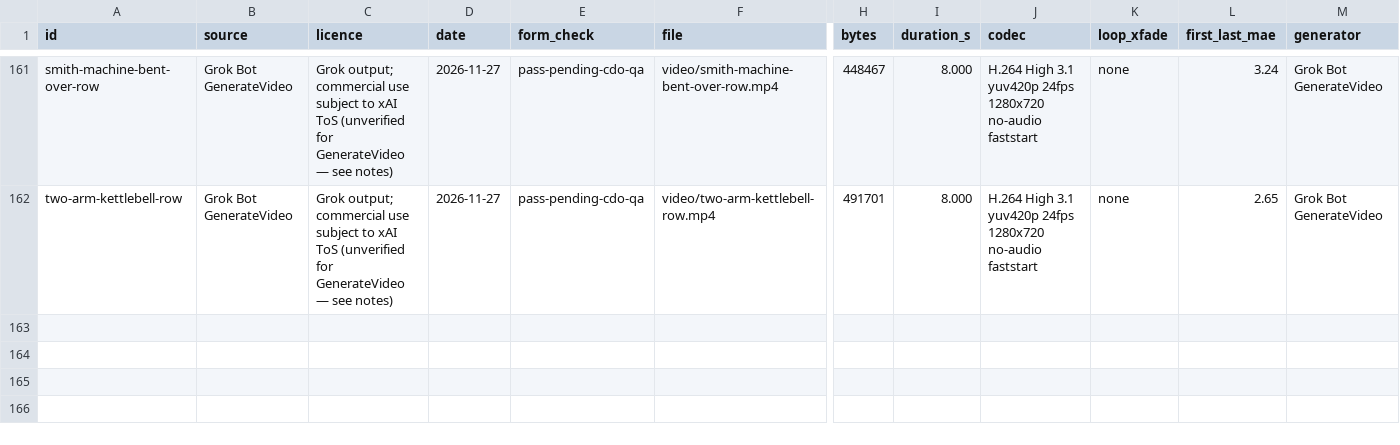
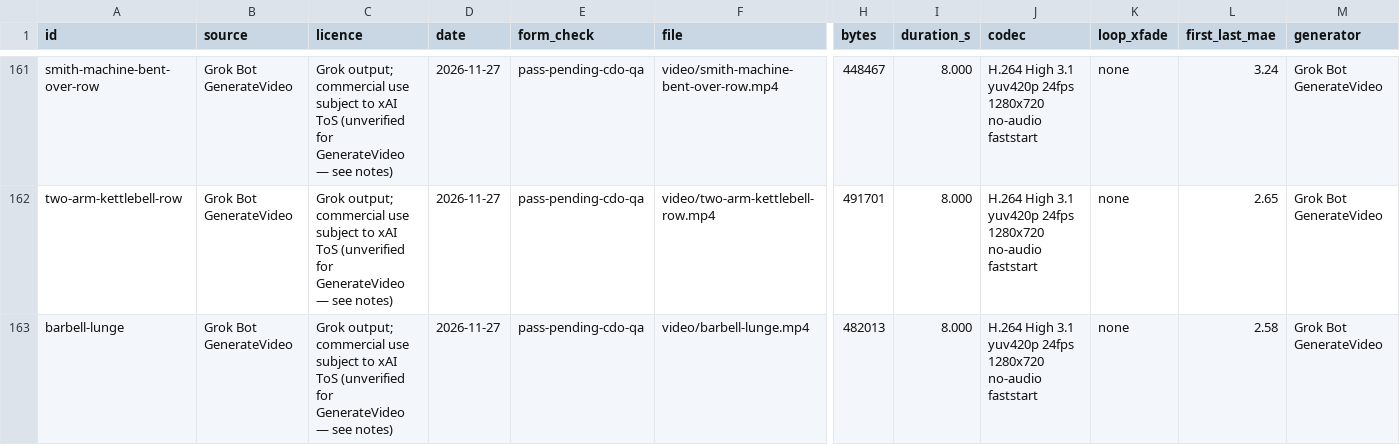
Before and after one commit to remoas/lift, a CSV file: media-pilot/manifest.csv, drawn as a sheet; only a part is shown, gaps mark what is left out; rows hold the shown columns only; the diff names each change by its address in the sheet, - before the commit and + after, or states it on an @@ line.

Commit message:
Log official barbell-lunge pending CDO QA

```diff
--- a/media-pilot/manifest.csv
+++ b/media-pilot/manifest.csv
+row 163: barbell-lunge | Grok Bot GenerateVideo | Grok output; commercial use subject to xAI ToS (unverified for GenerateVideo — see notes) | 2026-11-27 | pass-pending-cdo-qa | video/barbell-lunge.mp4 | 482013 | 8.000 | H.264 High 3.1 yuv420p 24fps 1280x720 no-audio faststart | none | 2.58 | Grok Bot GenerateVideo
```
Also changed, not shown: design/video-gaps.csv, media-pilot/logs/attempts.csv, 1 other file.
